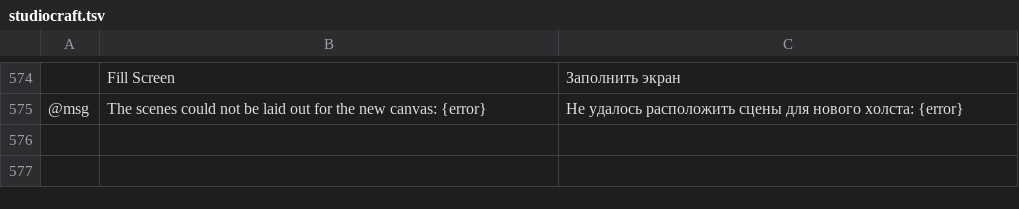
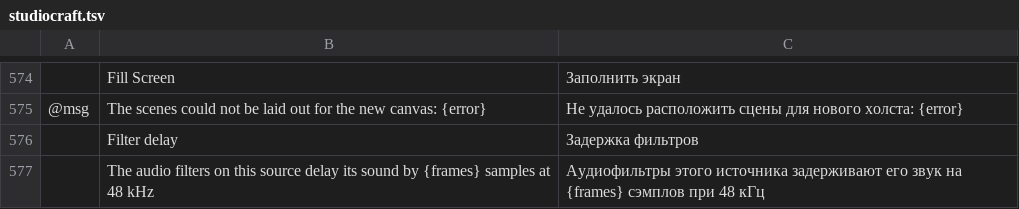
Before and after one commit to blamejs/StudioCraft, a TSV file: crates/ui-egui/i18n/locales/ru/studiocraft.tsv, drawn as a sheet; only a part is shown, gaps mark what is left out; the diff names each change by its address in the sheet, - before the commit and + after, or states it on an @@ line.

Commit message:
Audio: filters report how long they delay a source's audio
Audio filter instances report their delay in sample frames
(FilterInstance::latency_frames, 0 by default). Filters built on a
craft-audio-dsp effect report the effect's latency, so the limiter
reports 248 frames (5.2 ms at 48 kHz) and the other built-in filters
report 0.

The studio adds up the delay of the audio filters the mixer runs on
each source. Disabled filters and filters whose settings were refused
are not counted. The total is shown as a Filter delay row in the
source's Properties window, in document.inspect as filter_latency, and
in the MCP source_audio tool as filter_latency_frames and
filter_latency_ms.

```diff
--- a/crates/ui-egui/i18n/locales/ru/studiocraft.tsv
+++ b/crates/ui-egui/i18n/locales/ru/studiocraft.tsv
+row 576:  | Filter delay | Задержка фильтров
+row 577:  | The audio filters on this source delay its sound by {frames} samples at 48 kHz | Аудиофильтры этого источника задерживают его звук на {frames} сэмплов при 48 кГц
```
Also changed, not shown: crates/ui-egui/i18n/locales/ar/studiocraft.tsv, crates/ui-egui/i18n/locales/he/studiocraft.tsv, 27 other files.
